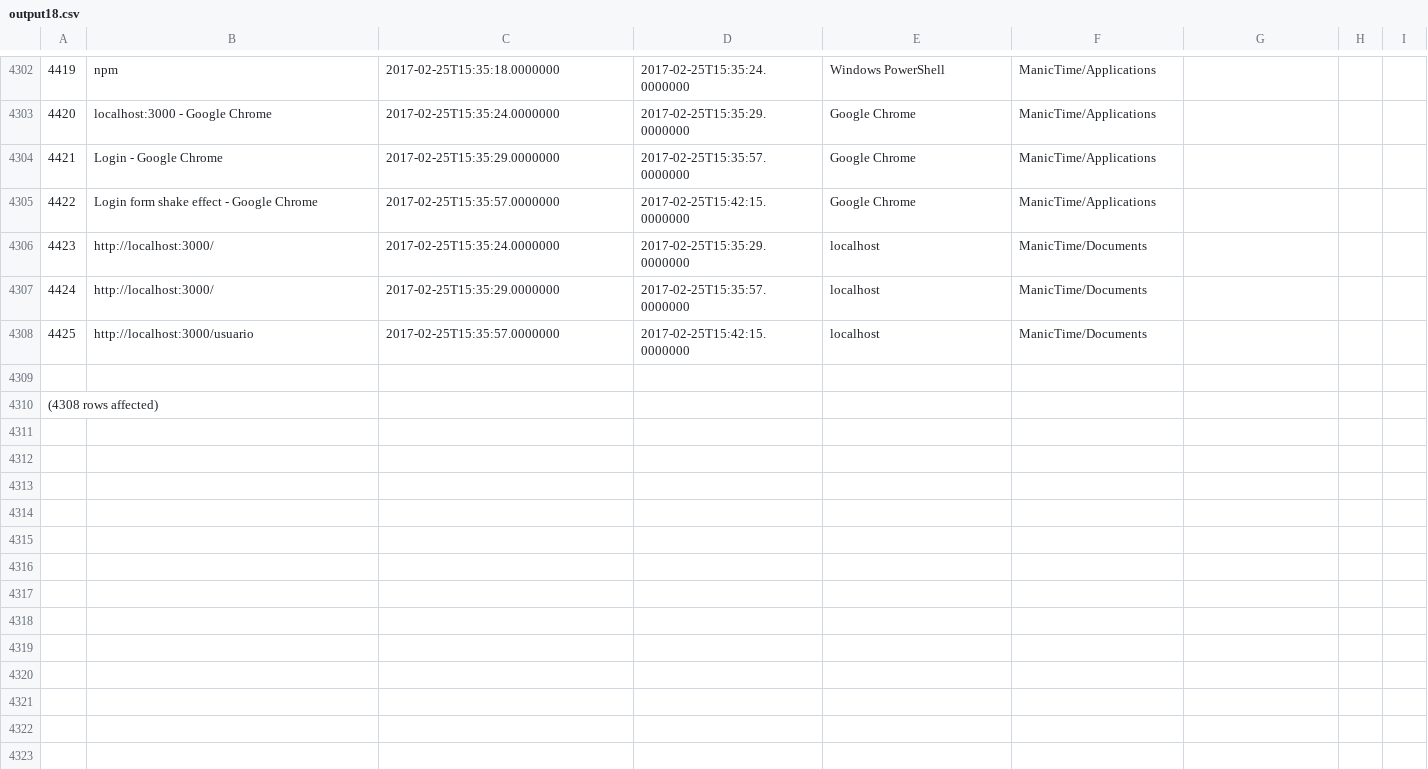
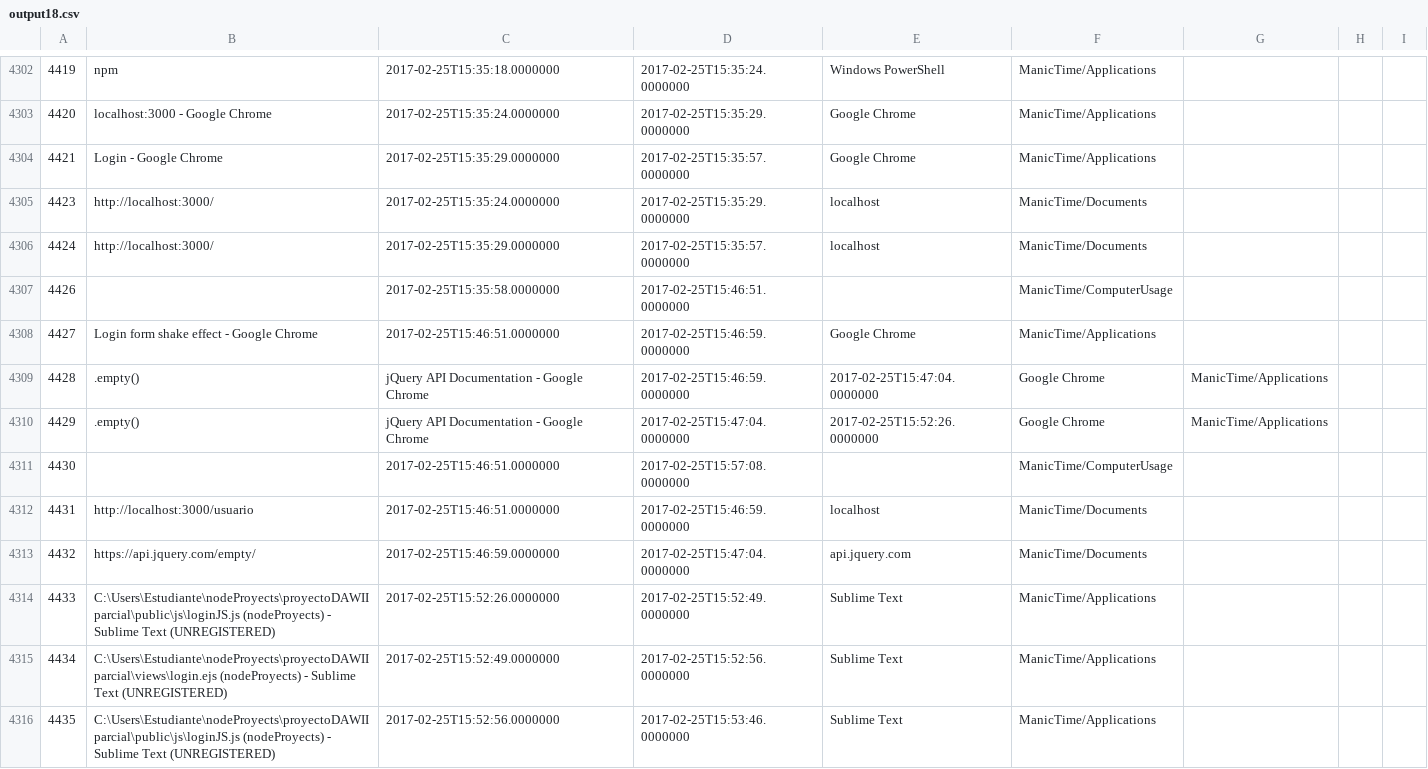
Before and after one commit to LeoEras/MTB, a CSV file: output18.csv, drawn as a sheet; only a part is shown, gaps mark what is left out; the shorter side is filled out with more unchanged rows; removed rows and columns are numbered as before the commit, all else as after; the diff covers the shown part only; the diff names each change by its address in the sheet, - before the commit and + after, or states it on an @@ line.

Commit message:
Update

```diff
--- a/output18.csv
+++ b/output18.csv
-row 4305: 4422 | Login form shake effect - Google Chrome | 2017-02-25T15:35:57.0000000 | 2017-02-25T15:42:15.0000000 | Google Chrome | ManicTime/Applications
+row 4307: 4426 |  | 2017-02-25T15:35:58.0000000 | 2017-02-25T15:46:51.0000000 |  | ManicTime/ComputerUsage
+row 4308: 4427 | Login form shake effect - Google Chrome | 2017-02-25T15:46:51.0000000 | 2017-02-25T15:46:59.0000000 | Google Chrome | ManicTime/Applications
+row 4309: 4428 | .empty() | jQuery API Documentation - Google Chrome | 2017-02-25T15:46:59.0000000 | 2017-02-25T15:47:04.0000000 | Google Chrome | ManicTime/Applications
+row 4310: 4429 | .empty() | jQuery API Documentation - Google Chrome | 2017-02-25T15:47:04.0000000 | 2017-02-25T15:52:26.0000000 | Google Chrome | ManicTime/Applications
+row 4311: 4430 |  | 2017-02-25T15:46:51.0000000 | 2017-02-25T15:57:08.0000000 |  | ManicTime/ComputerUsage
@@ column A renumbered from row 4312 down @@
-C4312: 2017-02-25T15:35:57.0000000
+C4312: 2017-02-25T15:46:51.0000000
-D4312: 2017-02-25T15:42:15.0000000
+D4312: 2017-02-25T15:46:59.0000000
+row 4313: 4432 | https://api.jquery.com/empty/ | 2017-02-25T15:46:59.0000000 | 2017-02-25T15:47:04.0000000 | api.jquery.com | ManicTime/Documents
+row 4314: 4433 | C:\Users\Estudiante\nodeProyects\proyectoDAWIIparcial\public\js\loginJS.js (nodeProyects) - Sublime Text (UNREGISTERED) | 2017-02-25T15:52:26.0000000 | 2017-02-25T15:52:49.0000000 | Sublime Text | ManicTime/Applications
+row 4315: 4434 | C:\Users\Estudiante\nodeProyects\proyectoDAWIIparcial\views\login.ejs (nodeProyects) - Sublime Text (UNREGISTERED) | 2017-02-25T15:52:49.0000000 | 2017-02-25T15:52:56.0000000 | Sublime Text | ManicTime/Applications
+row 4316: 4435 | C:\Users\Estudiante\nodeProyects\proyectoDAWIIparcial\public\js\loginJS.js (nodeProyects) - Sublime Text (UNREGISTERED) | 2017-02-25T15:52:56.0000000 | 2017-02-25T15:53:46.0000000 | Sublime Text | ManicTime/Applications
```
Also changed, not shown: 12 added rows and 1 edited cell elsewhere in this file.
